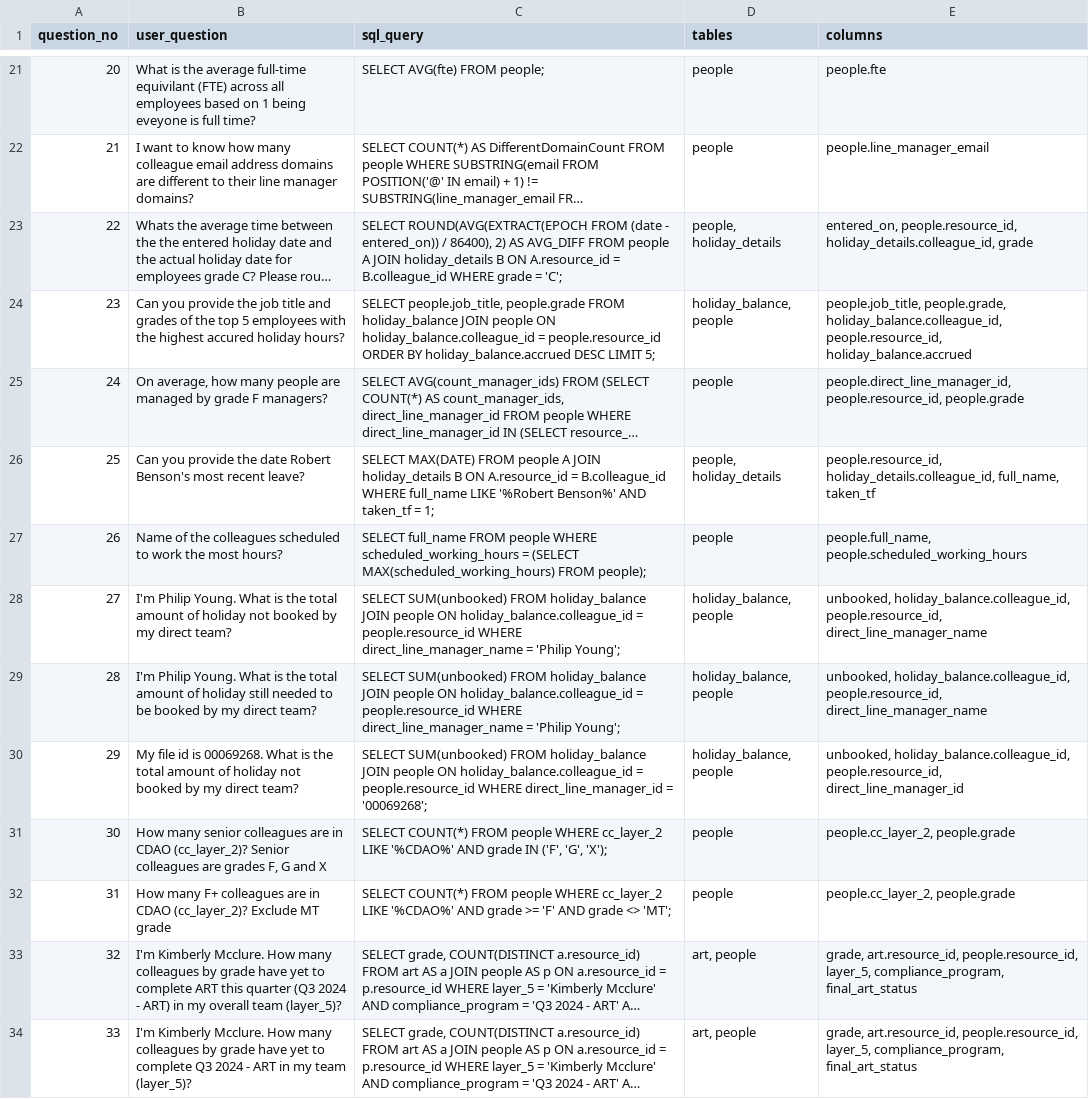
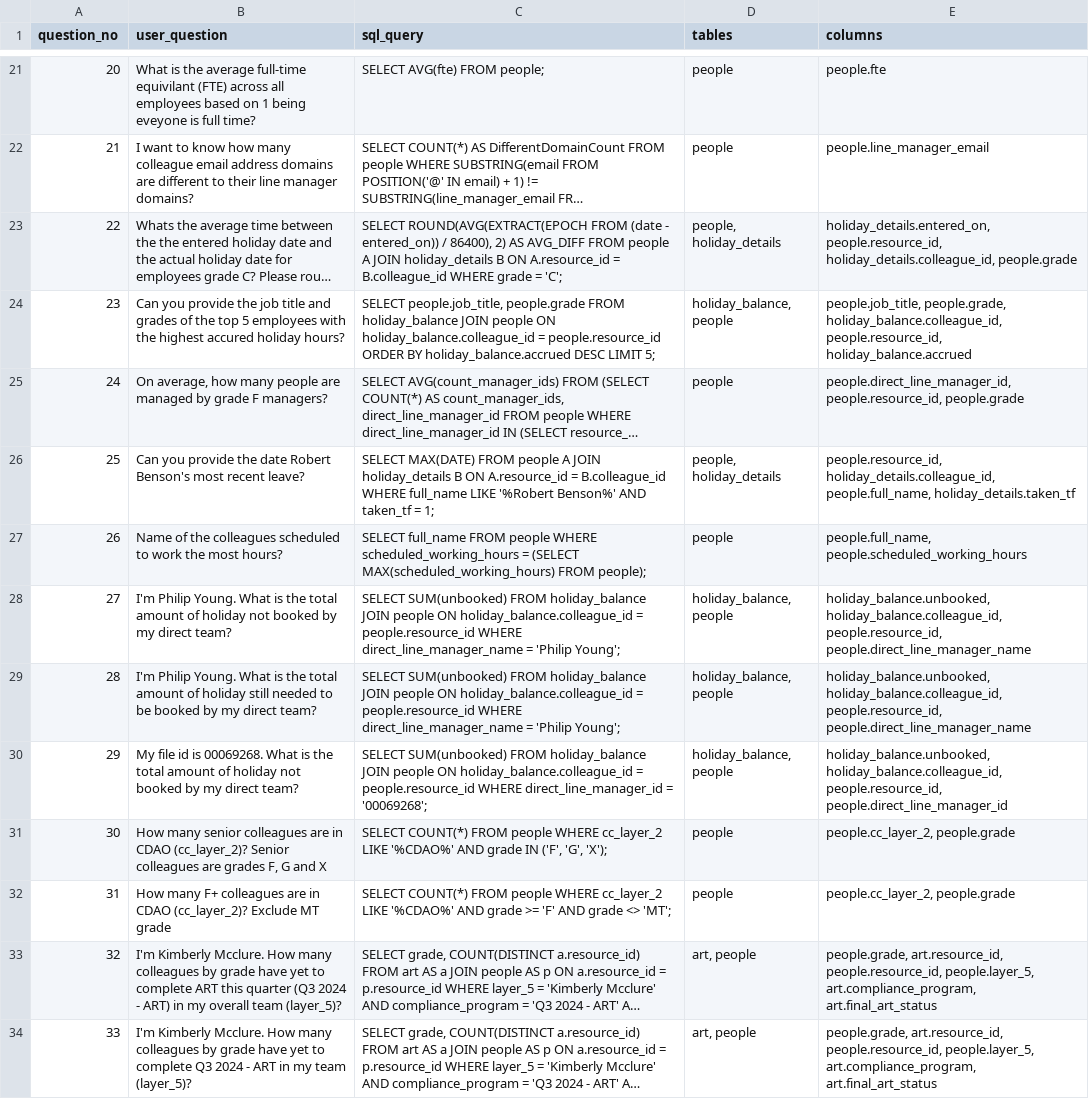
Before and after one commit to Jacob-Ismail-Curtis/text-2-sql, a CSV file: processed_sql_rag_eval.csv, drawn as a sheet; only a part is shown, gaps mark what is left out; long unchanged cells end in …; the diff covers the shown part only; the diff names each change by its address in the sheet, - before the commit and + after, or states it on an @@ line.

Commit message:
changes to csv file

```diff
--- a/processed_sql_rag_eval.csv
+++ b/processed_sql_rag_eval.csv
-E23 (columns): entered_on, people.resource_id, holiday_details.colleague_id, grade
+E23 (columns): holiday_details.entered_on, people.resource_id, holiday_details.colleague_id, people.grade
-E26 (columns): people.resource_id, holiday_details.colleague_id, full_name, taken_tf
+E26 (columns): people.resource_id, holiday_details.colleague_id, people.full_name, holiday_details.taken_tf
-E28:E29 (columns): unbooked, holiday_balance.colleague_id, people.resource_id, direct_line_manager_name
+E28:E29 (columns): holiday_balance.unbooked, holiday_balance.colleague_id, people.resource_id, people.direct_line_manager_name
-E30 (columns): unbooked, holiday_balance.colleague_id, people.resource_id, direct_line_manager_id
+E30 (columns): holiday_balance.unbooked, holiday_balance.colleague_id, people.resource_id, people.direct_line_manager_id
-E33:E34 (columns): grade, art.resource_id, people.resource_id, layer_5, compliance_program, final_art_status
+E33:E34 (columns): people.grade, art.resource_id, people.resource_id, people.layer_5, art.compliance_program, art.final_art_status
```
Also changed, not shown: 13 edited cells elsewhere in this file.
